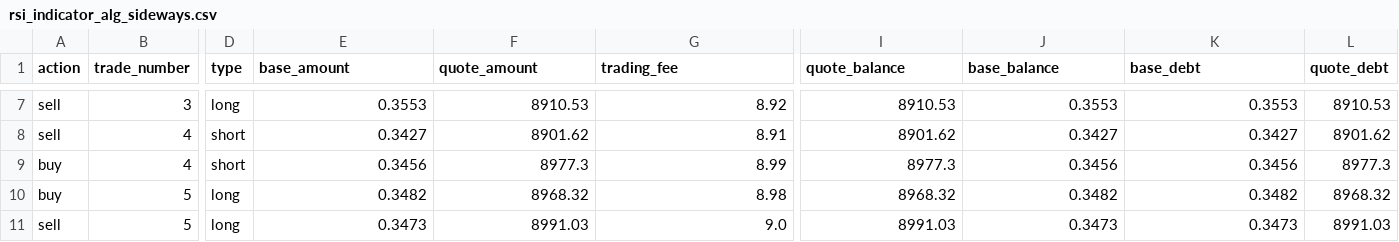
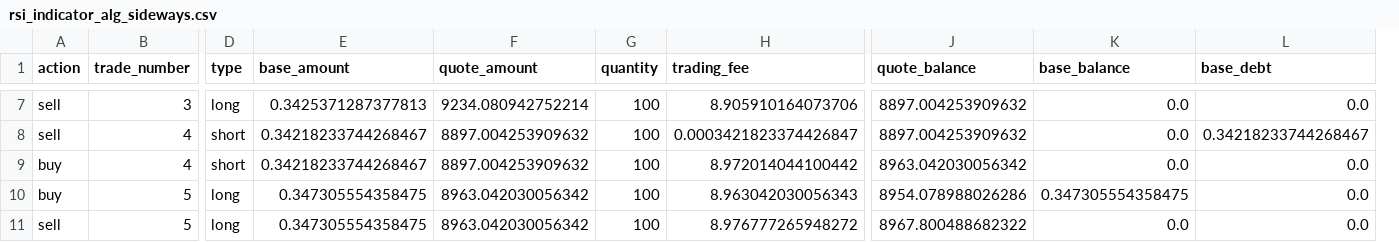
Before and after one commit to MatusKuma/Bakalarska_praca_Kuma, a CSV file: stats/rsi_indicator_alg_sideways.csv, drawn as a sheet; only a part is shown, gaps mark what is left out; removed rows and columns are numbered as before the commit, all else as after; the diff covers the shown part only; the diff names each change by its address in the sheet, - before the commit and + after, or states it on an @@ line.

```diff
--- a/stats/rsi_indicator_alg_sideways.csv
+++ b/stats/rsi_indicator_alg_sideways.csv
+column G (quantity), rows 7-11: all 100
-column L (quote_debt), rows 7-11: 8910.53 | 8901.62 | 8977.3 | 8968.32 | 8991.03
-E7 (base_amount): 0.3553
+E7 (base_amount): 0.3425371287377813
-F7 (quote_amount): 8910.53
+F7 (quote_amount): 9234.080942752214
-H7 (trading_fee): 8.92
+H7 (trading_fee): 8.905910164073706
-J7 (quote_balance): 8910.53
+J7 (quote_balance): 8897.004253909632
-K7 (base_balance): 0.3553
+K7 (base_balance): 0.0
-L7 (base_debt): 0.3553
+L7 (base_debt): 0.0
-E8 (base_amount): 0.3427
+E8 (base_amount): 0.34218233744268467
-F8 (quote_amount): 8901.62
+F8 (quote_amount): 8897.004253909632
-H8 (trading_fee): 8.91
+H8 (trading_fee): 0.0003421823374426847
-J8 (quote_balance): 8901.62
+J8 (quote_balance): 8897.004253909632
-K8 (base_balance): 0.3427
+K8 (base_balance): 0.0
-L8 (base_debt): 0.3427
+L8 (base_debt): 0.34218233744268467
-E9 (base_amount): 0.3456
+E9 (base_amount): 0.34218233744268467
-F9 (quote_amount): 8977.3
+F9 (quote_amount): 8897.004253909632
-H9 (trading_fee): 8.99
+H9 (trading_fee): 8.972014044100442
-J9 (quote_balance): 8977.3
+J9 (quote_balance): 8963.042030056342
-K9 (base_balance): 0.3456
+K9 (base_balance): 0.0
-L9 (base_debt): 0.3456
+L9 (base_debt): 0.0
-E10 (base_amount): 0.3482
+E10 (base_amount): 0.347305554358475
-F10 (quote_amount): 8968.32
+F10 (quote_amount): 8963.042030056342
-H10 (trading_fee): 8.98
+H10 (trading_fee): 8.963042030056343
-J10 (quote_balance): 8968.32
+J10 (quote_balance): 8954.078988026286
-K10 (base_balance): 0.3482
+K10 (base_balance): 0.347305554358475
-L10 (base_debt): 0.3482
+L10 (base_debt): 0.0
-E11 (base_amount): 0.3473
+E11 (base_amount): 0.347305554358475
-F11 (quote_amount): 8991.03
+F11 (quote_amount): 8963.042030056342
-H11 (trading_fee): 9.0
+H11 (trading_fee): 8.976777265948272
-J11 (quote_balance): 8991.03
+J11 (quote_balance): 8967.800488682322
-K11 (base_balance): 0.3473
+K11 (base_balance): 0.0
-L11 (base_debt): 0.3473
+L11 (base_debt): 0.0
```
Also changed, not shown: 46 edited cells elsewhere in this file, stats/alltime_target.csv, stats/rsi_indicator_alg_bear.csv, 29 other files.
